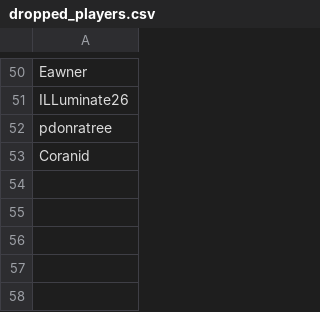
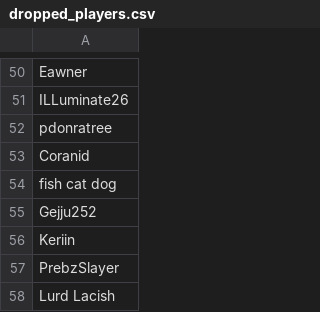
Before and after one commit to AdixPro21/thesis-osrs, a CSV file: core/data/dropped_players.csv, drawn as a sheet; only a part is shown, gaps mark what is left out.

```diff
--- a/core/data/dropped_players.csv
+++ b/core/data/dropped_players.csv
@@ -53 +53,6 @@ pdonratree
 Coranid
+fish cat dog
+Gejju252
+Keriin
+PrebzSlayer
+Lurd Lacish
```
